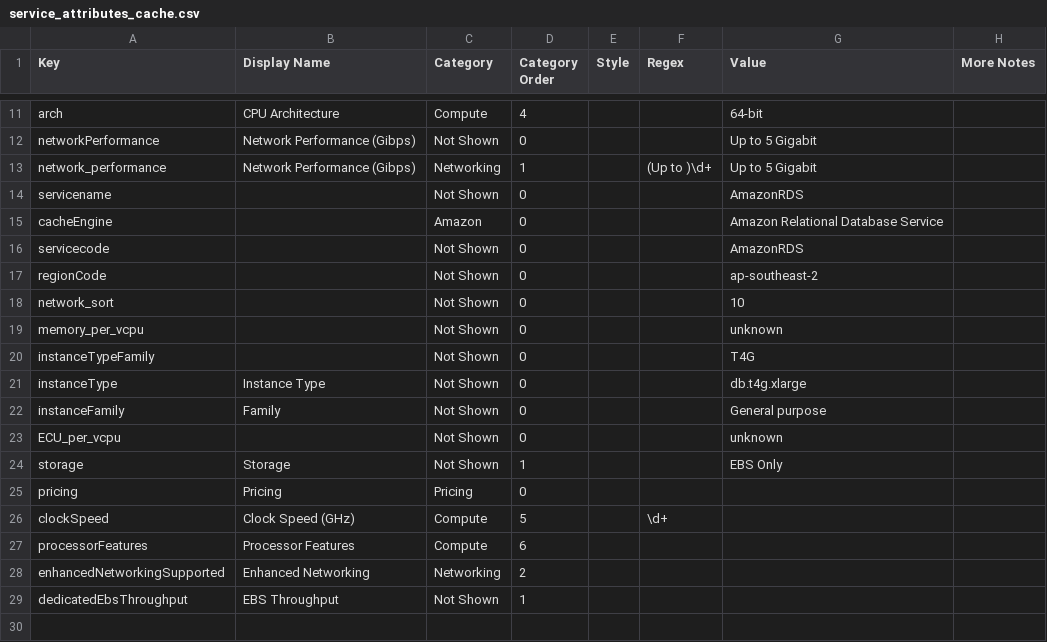
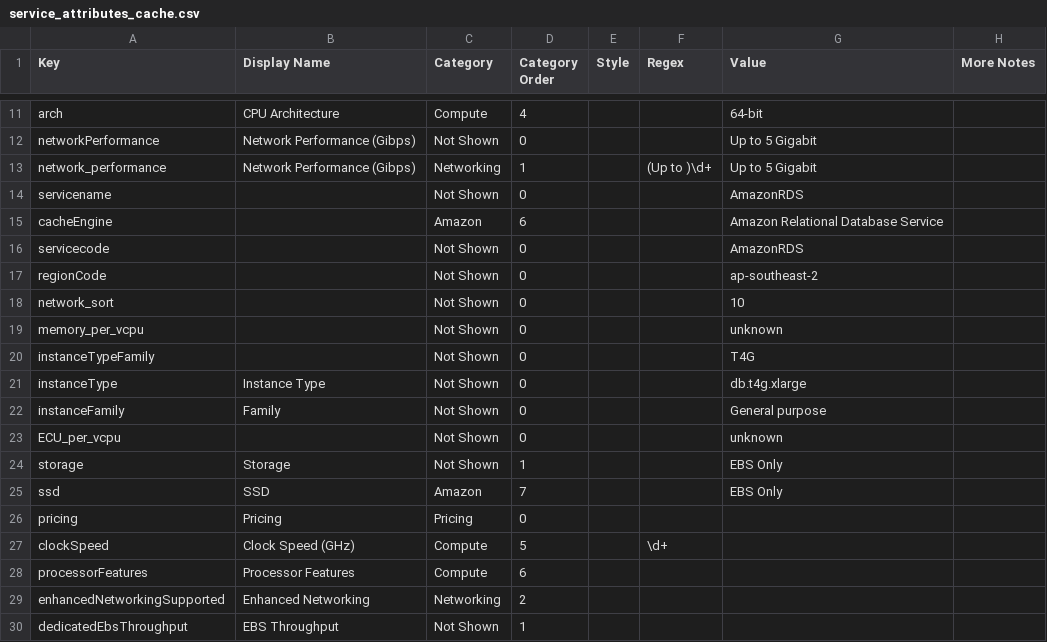
Before and after one commit to vantage-sh/ec2instances.info, a CSV file: meta/service_attributes_cache.csv, drawn as a sheet; only a part is shown, gaps mark what is left out.

```diff
--- a/meta/service_attributes_cache.csv
+++ b/meta/service_attributes_cache.csv
@@ -14,3 +14,3 @@ network_performance,Network Performance (Gibps),Networking,1,,(Up to )\d+,Up to
 servicename,,Not Shown,0,,,AmazonRDS,
-cacheEngine,,Amazon,0,,,Amazon Relational Database Service,
+cacheEngine,,Amazon,6,,,Amazon Relational Database Service,
 servicecode,,Not Shown,0,,,AmazonRDS,
@@ -24,2 +24,3 @@ ECU_per_vcpu,,Not Shown,0,,,unknown,
 storage,Storage,Not Shown,1,,,EBS Only,
+ssd,SSD,Amazon,7,,,EBS Only,
 pricing,Pricing,Pricing,0,,,,
```
Also changed, not shown: 2 other files.
